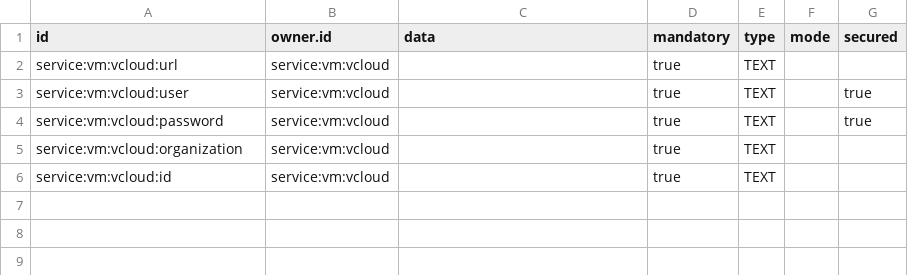
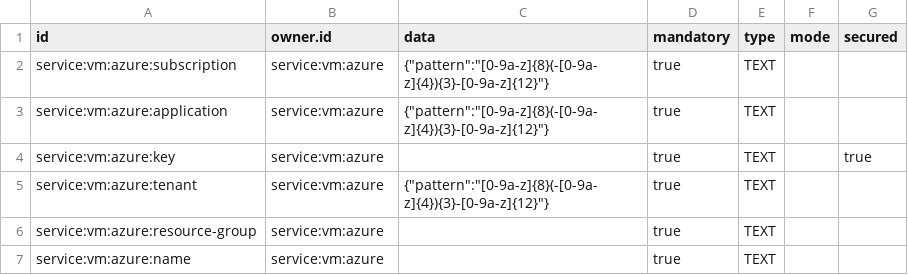
Before and after one commit to ligoj/plugin-vm-azure, a CSV file: src/main/resources/csv/parameter.csv, drawn as a sheet.

```diff
--- a/src/main/resources/csv/parameter.csv
+++ b/src/main/resources/csv/parameter.csv
@@ -1,6 +1,7 @@
 id;owner.id;data;mandatory;type;mode;secured
-service:vm:vcloud:url;service:vm:vcloud;;true;TEXT;;
-service:vm:vcloud:user;service:vm:vcloud;;true;TEXT;;true
-service:vm:vcloud:password;service:vm:vcloud;;true;TEXT;;true
-service:vm:vcloud:organization;service:vm:vcloud;;true;TEXT;;
-service:vm:vcloud:id;service:vm:vcloud;;true;TEXT;;
+service:vm:azure:subscription;service:vm:azure;{"pattern":"[0-9a-z]{8}(-[0-9a-z]{4}){3}-[0-9a-z]{12}"};true;TEXT;;
+service:vm:azure:application;service:vm:azure;{"pattern":"[0-9a-z]{8}(-[0-9a-z]{4}){3}-[0-9a-z]{12}"};true;TEXT;;
+service:vm:azure:key;service:vm:azure;;true;TEXT;;true
+service:vm:azure:tenant;service:vm:azure;{"pattern":"[0-9a-z]{8}(-[0-9a-z]{4}){3}-[0-9a-z]{12}"};true;TEXT;;
+service:vm:azure:resource-group;service:vm:azure;;true;TEXT;;
+service:vm:azure:name;service:vm:azure;;true;TEXT;;
```
Also changed, not shown: 53 other files.
